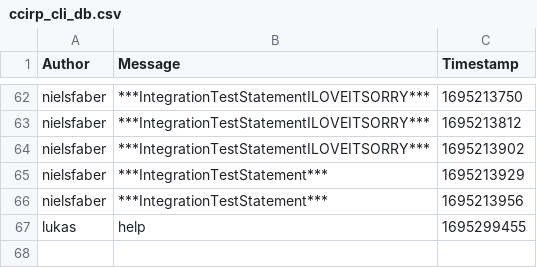
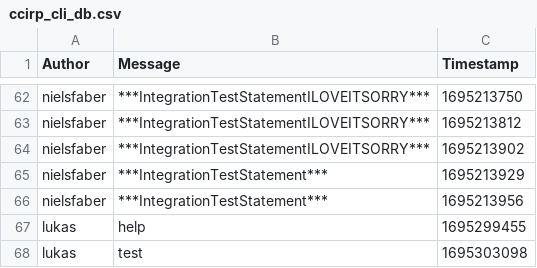
Before and after one commit to ITU-BDSA23-GROUP4/Chirp, a CSV file: src/Chirp/ccirp_cli_db.csv, drawn as a sheet; only a part is shown, gaps mark what is left out.

```diff
--- a/src/Chirp/ccirp_cli_db.csv
+++ b/src/Chirp/ccirp_cli_db.csv
@@ -67 +67,2 @@ nielsfaber,***IntegrationTestStatement***,1695213956
 lukas,help,1695299455
+lukas,test,1695303098
```
Also changed, not shown: 3 other files.
